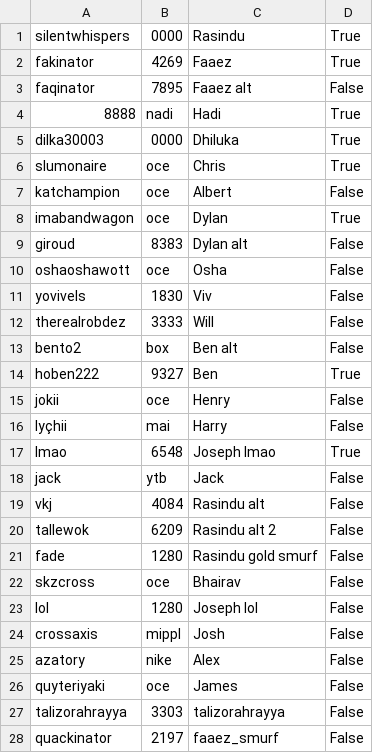
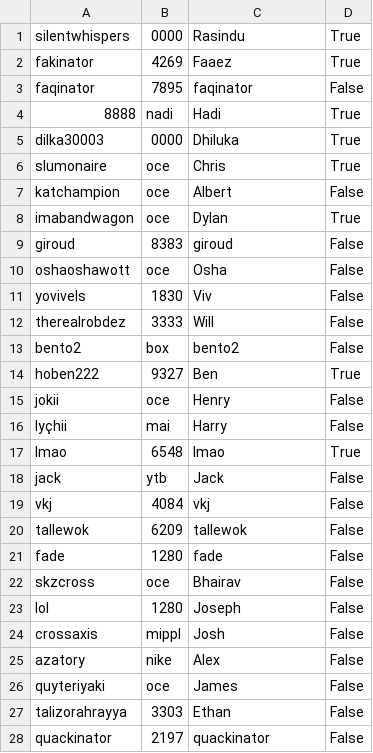
Before and after one commit to faaezk/breadend, a CSV file: playerlist.csv, drawn as a sheet.

Commit message:
Added ability to add to online list

```diff
--- a/playerlist.csv
+++ b/playerlist.csv
@@ -2,3 +2,3 @@ silentwhispers,0000,Rasindu,True
 fakinator,4269,Faaez,True
-faqinator,7895,Faaez alt,False
+faqinator,7895,faqinator,False
 8888,nadi,Hadi,True
@@ -8,3 +8,3 @@ katchampion,oce,Albert,False
 imabandwagon,oce,Dylan,True
-giroud,8383,Dylan alt,False
+giroud,8383,giroud,False
 oshaoshawott,oce,Osha,False
@@ -12,3 +12,3 @@ yovivels,1830,Viv,False
 therealrobdez,3333,Will,False
-bento2,box,Ben alt,False
+bento2,box,bento2,False
 hoben222,9327,Ben,True
@@ -16,9 +16,9 @@ jokii,oce,Henry,False
 lyçhii,mai,Harry,False
-lmao,6548,Joseph lmao,True
+lmao,6548,lmao,True
 jack,ytb,Jack,False
-vkj,4084,Rasindu alt,False
-tallewok,6209,Rasindu alt 2,False
-fade,1280,Rasindu gold smurf,False
+vkj,4084,vkj,False
+tallewok,6209,tallewok,False
+fade,1280,fade,False
 skzcross,oce,Bhairav,False
-lol,1280,Joseph lol,False
+lol,1280,Joseph,False
 crossaxis,mippl,Josh,False
@@ -26,3 +26,3 @@ azatory,nike,Alex,False
 quyteriyaki,oce,James,False
-talizorahrayya,3303,talizorahrayya,False
-quackinator,2197,faaez_smurf,False
+talizorahrayya,3303,Ethan,False
+quackinator,2197,quackinator,False
```
Also changed, not shown: 2 other files.
